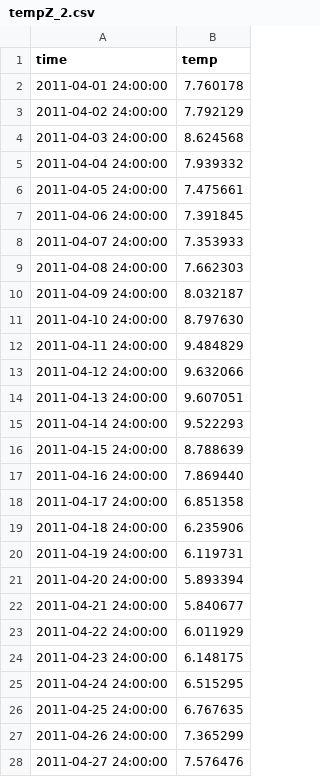
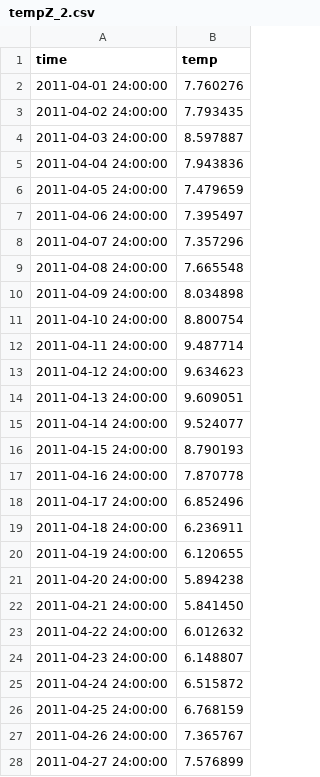
Before and after one commit to GLEON/glm_pres, a CSV file: glm_egs/tempZ_2.csv, drawn as a sheet; only a part is shown; the diff covers the shown part only.

```diff
--- a/glm_egs/tempZ_2.csv
+++ b/glm_egs/tempZ_2.csv
@@ -1,28 +1,28 @@
 time,temp
-2011-04-01 24:00:00,    7.760178
-2011-04-02 24:00:00,    7.792129
-2011-04-03 24:00:00,    8.624568
-2011-04-04 24:00:00,    7.939332
-2011-04-05 24:00:00,    7.475661
-2011-04-06 24:00:00,    7.391845
-2011-04-07 24:00:00,    7.353933
-2011-04-08 24:00:00,    7.662303
-2011-04-09 24:00:00,    8.032187
-2011-04-10 24:00:00,    8.797630
-2011-04-11 24:00:00,    9.484829
-2011-04-12 24:00:00,    9.632066
-2011-04-13 24:00:00,    9.607051
-2011-04-14 24:00:00,    9.522293
-2011-04-15 24:00:00,    8.788639
-2011-04-16 24:00:00,    7.869440
-2011-04-17 24:00:00,    6.851358
-2011-04-18 24:00:00,    6.235906
-2011-04-19 24:00:00,    6.119731
-2011-04-20 24:00:00,    5.893394
-2011-04-21 24:00:00,    5.840677
-2011-04-22 24:00:00,    6.011929
-2011-04-23 24:00:00,    6.148175
-2011-04-24 24:00:00,    6.515295
-2011-04-25 24:00:00,    6.767635
-2011-04-26 24:00:00,    7.365299
-2011-04-27 24:00:00,    7.576476
+2011-04-01 24:00:00,    7.760276
+2011-04-02 24:00:00,    7.793435
+2011-04-03 24:00:00,    8.597887
+2011-04-04 24:00:00,    7.943836
+2011-04-05 24:00:00,    7.479659
+2011-04-06 24:00:00,    7.395497
+2011-04-07 24:00:00,    7.357296
+2011-04-08 24:00:00,    7.665548
+2011-04-09 24:00:00,    8.034898
+2011-04-10 24:00:00,    8.800754
+2011-04-11 24:00:00,    9.487714
+2011-04-12 24:00:00,    9.634623
+2011-04-13 24:00:00,    9.609051
+2011-04-14 24:00:00,    9.524077
+2011-04-15 24:00:00,    8.790193
+2011-04-16 24:00:00,    7.870778
+2011-04-17 24:00:00,    6.852496
+2011-04-18 24:00:00,    6.236911
+2011-04-19 24:00:00,    6.120655
+2011-04-20 24:00:00,    5.894238
+2011-04-21 24:00:00,    5.841450
+2011-04-22 24:00:00,    6.012632
+2011-04-23 24:00:00,    6.148807
+2011-04-24 24:00:00,    6.515872
+2011-04-25 24:00:00,    6.768159
+2011-04-26 24:00:00,    7.365767
+2011-04-27 24:00:00,    7.576899
```
Also changed, not shown: 127 edited cells elsewhere in this file, glm_egs/lake.csv, glm_egs/tempZ_1.csv, 5 other files.
